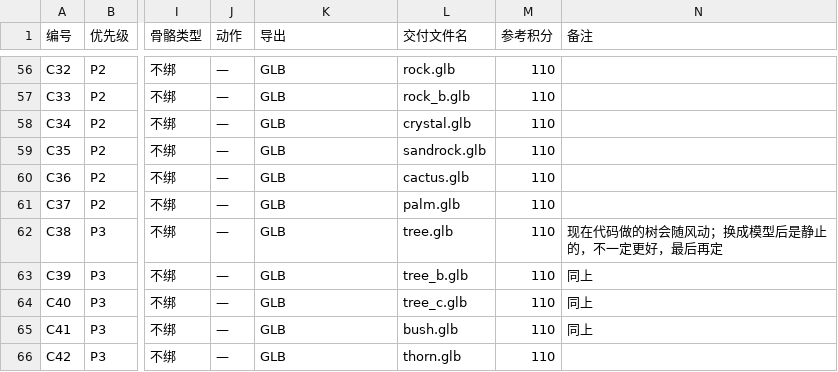
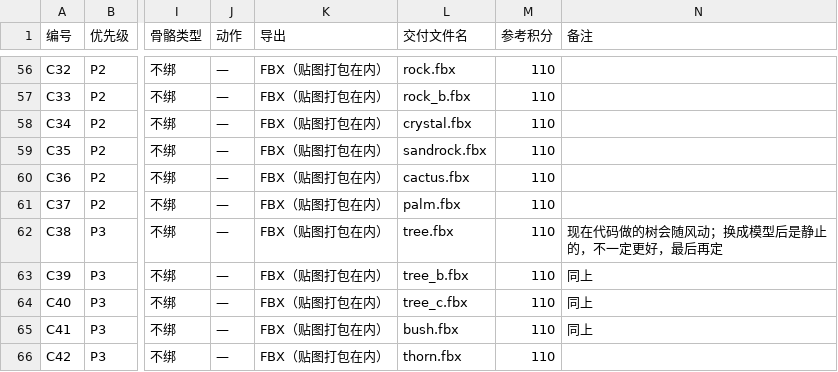
Before and after one commit to Tugoukezhang/lingmu-survival, a CSV file: docs/16_建模任务包/任务清单.csv, drawn as a sheet; only a part is shown, gaps mark what is left out; the diff covers the shown part only; the diff names each change by its address in the sheet, - before the commit and + after, or states it on an @@ line.

```diff
--- a/docs/16_建模任务包/任务清单.csv
+++ b/docs/16_建模任务包/任务清单.csv
-K56:K66 (导出): GLB
+K56:K66 (导出): FBX（贴图打包在内）
-L56 (交付文件名): rock.glb
+L56 (交付文件名): rock.fbx
-L57 (交付文件名): rock_b.glb
+L57 (交付文件名): rock_b.fbx
-L58 (交付文件名): crystal.glb
+L58 (交付文件名): crystal.fbx
-L59 (交付文件名): sandrock.glb
+L59 (交付文件名): sandrock.fbx
-L60 (交付文件名): cactus.glb
+L60 (交付文件名): cactus.fbx
-L61 (交付文件名): palm.glb
+L61 (交付文件名): palm.fbx
-L62 (交付文件名): tree.glb
+L62 (交付文件名): tree.fbx
-L63 (交付文件名): tree_b.glb
+L63 (交付文件名): tree_b.fbx
-L64 (交付文件名): tree_c.glb
+L64 (交付文件名): tree_c.fbx
-L65 (交付文件名): bush.glb
+L65 (交付文件名): bush.fbx
-L66 (交付文件名): thorn.glb
+L66 (交付文件名): thorn.fbx
```
Also changed, not shown: 108 edited cells elsewhere in this file, 2 other files.
